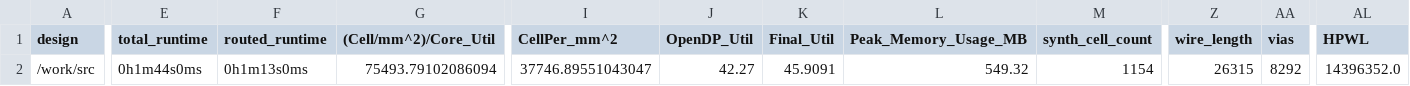
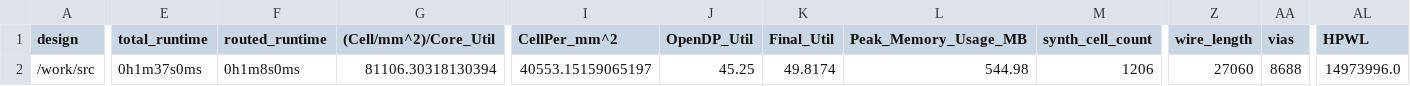
Before and after one commit to TinyTapeout/tinytapeout-07, a CSV file: projects/tt_um_mini_aie_2x2/stats/metrics.csv, drawn as a sheet; only a part is shown, gaps mark what is left out; the diff covers the shown part only; the diff names each change by its address in the sheet, - before the commit and + after, or states it on an @@ line.

Commit message:
feat: update project tt_um_mini_aie_2x2 from vrteee/tt07-mini-aie-cgra
Commit: 4a69a44f5f696146c0e3d17fee07bf8d31f141d9
Workflow: https://github.com/vrteee/tt07-mini-aie-cgra/actions/runs/9084429189

```diff
--- a/projects/tt_um_mini_aie_2x2/stats/metrics.csv
+++ b/projects/tt_um_mini_aie_2x2/stats/metrics.csv
-E2 (total_runtime): 0h1m44s0ms
+E2 (total_runtime): 0h1m37s0ms
-F2 (routed_runtime): 0h1m13s0ms
+F2 (routed_runtime): 0h1m8s0ms
-G2 ((Cell/mm^2)/Core_Util): 75493.79102086094
+G2 ((Cell/mm^2)/Core_Util): 81106.30318130394
-I2 (CellPer_mm^2): 37746.89551043047
+I2 (CellPer_mm^2): 40553.15159065197
-J2 (OpenDP_Util): 42.27
+J2 (OpenDP_Util): 45.25
-K2 (Final_Util): 45.9091
+K2 (Final_Util): 49.8174
-L2 (Peak_Memory_Usage_MB): 549.32
+L2 (Peak_Memory_Usage_MB): 544.98
-M2 (synth_cell_count): 1154
+M2 (synth_cell_count): 1206
-Z2 (wire_length): 26315
+Z2 (wire_length): 27060
-AA2 (vias): 8292
+AA2 (vias): 8688
-AL2 (HPWL): 14396352.0
+AL2 (HPWL): 14973996.0
```
Also changed, not shown: 23 edited cells elsewhere in this file, 7 other files.
